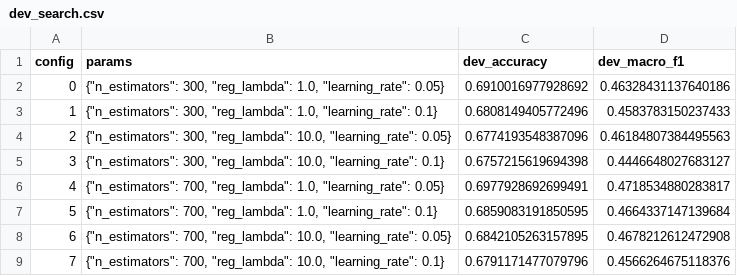
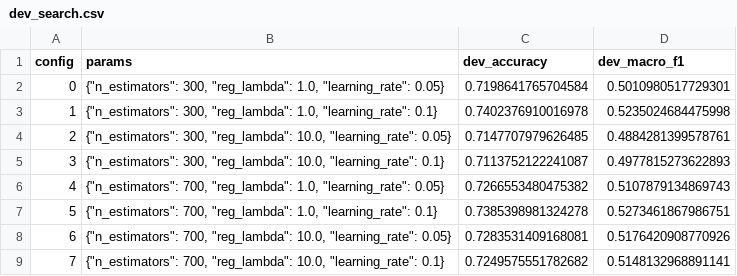
Before and after one commit to VivianSobers/composer-classification, a CSV file: results/e3_composer_rhythm/lightgbm/seed0/dev_search.csv, drawn as a sheet.

```diff
--- a/results/e3_composer_rhythm/lightgbm/seed0/dev_search.csv
+++ b/results/e3_composer_rhythm/lightgbm/seed0/dev_search.csv
@@ -1,9 +1,9 @@
 config,params,dev_accuracy,dev_macro_f1
-0,"{""n_estimators"": 300, ""reg_lambda"": 1.0, ""learning_rate"": 0.05}",0.6910016977928692,0.46328431137640186
-1,"{""n_estimators"": 300, ""reg_lambda"": 1.0, ""learning_rate"": 0.1}",0.6808149405772496,0.4583783150237433
-2,"{""n_estimators"": 300, ""reg_lambda"": 10.0, ""learning_rate"": 0.05}",0.6774193548387096,0.46184807384495563
-3,"{""n_estimators"": 300, ""reg_lambda"": 10.0, ""learning_rate"": 0.1}",0.6757215619694398,0.4446648027683127
-4,"{""n_estimators"": 700, ""reg_lambda"": 1.0, ""learning_rate"": 0.05}",0.6977928692699491,0.4718534880283817
-5,"{""n_estimators"": 700, ""reg_lambda"": 1.0, ""learning_rate"": 0.1}",0.6859083191850595,0.4664337147139684
-6,"{""n_estimators"": 700, ""reg_lambda"": 10.0, ""learning_rate"": 0.05}",0.6842105263157895,0.4678212612472908
-7,"{""n_estimators"": 700, ""reg_lambda"": 10.0, ""learning_rate"": 0.1}",0.6791171477079796,0.4566264675118376
+0,"{""n_estimators"": 300, ""reg_lambda"": 1.0, ""learning_rate"": 0.05}",0.7198641765704584,0.5010980517729301
+1,"{""n_estimators"": 300, ""reg_lambda"": 1.0, ""learning_rate"": 0.1}",0.7402376910016978,0.5235024684475998
+2,"{""n_estimators"": 300, ""reg_lambda"": 10.0, ""learning_rate"": 0.05}",0.7147707979626485,0.4884281399578761
+3,"{""n_estimators"": 300, ""reg_lambda"": 10.0, ""learning_rate"": 0.1}",0.7113752122241087,0.4977815273622893
+4,"{""n_estimators"": 700, ""reg_lambda"": 1.0, ""learning_rate"": 0.05}",0.7266553480475382,0.5107879134869743
+5,"{""n_estimators"": 700, ""reg_lambda"": 1.0, ""learning_rate"": 0.1}",0.7385398981324278,0.5273461867986751
+6,"{""n_estimators"": 700, ""reg_lambda"": 10.0, ""learning_rate"": 0.05}",0.7283531409168081,0.5176420908770926
+7,"{""n_estimators"": 700, ""reg_lambda"": 10.0, ""learning_rate"": 0.1}",0.7249575551782682,0.5148132968891141
```
Also changed, not shown: results/e3_composer_rhythm/lightgbm/seed0/predictions.csv, results/e3_composer_rhythm/lightgbm/seed1/predictions.csv, 19 other files.
